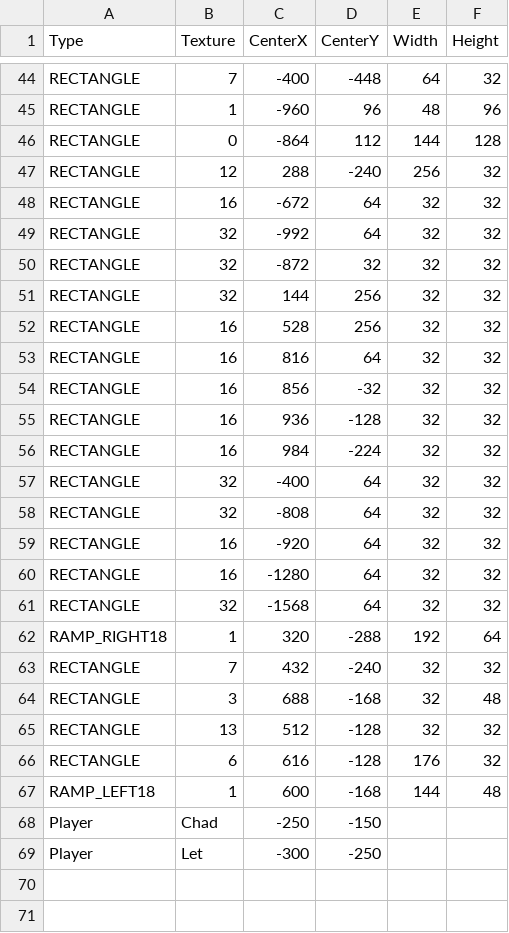
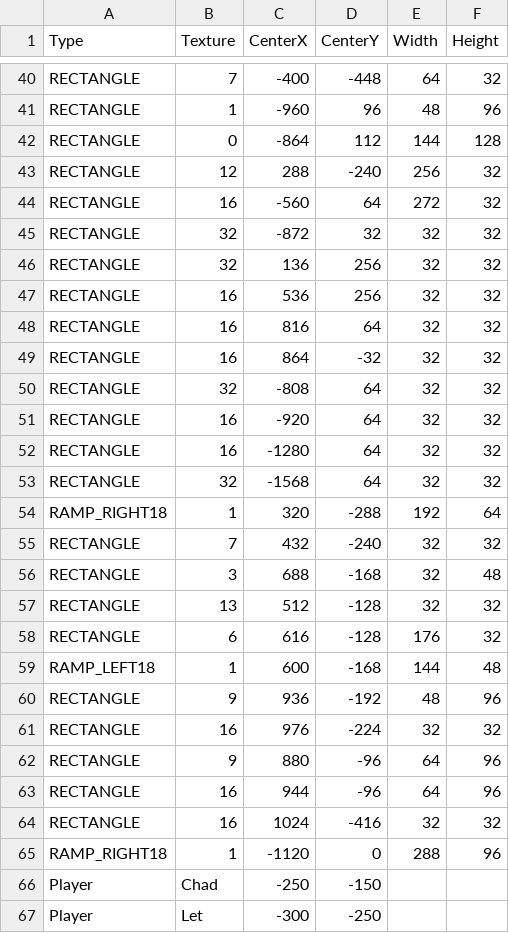
Before and after one commit to BurningMagyk/Droserogis, a CSV file: Resources/Levels/TestLevel.csv, drawn as a sheet; only a part is shown, gaps mark what is left out; the diff covers the shown part only.

```diff
--- a/Resources/Levels/TestLevel.csv
+++ b/Resources/Levels/TestLevel.csv
@@ -47,12 +43,8 @@ RECTANGLE,0,-864,112,144,128
 RECTANGLE,12,288,-240,256,32
-RECTANGLE,16,-672,64,32,32
-RECTANGLE,32,-992,64,32,32
+RECTANGLE,16,-560,64,272,32
 RECTANGLE,32,-872,32,32,32
-RECTANGLE,32,144,256,32,32
-RECTANGLE,16,528,256,32,32
+RECTANGLE,32,136,256,32,32
+RECTANGLE,16,536,256,32,32
 RECTANGLE,16,816,64,32,32
-RECTANGLE,16,856,-32,32,32
-RECTANGLE,16,936,-128,32,32
-RECTANGLE,16,984,-224,32,32
-RECTANGLE,32,-400,64,32,32
+RECTANGLE,16,864,-32,32,32
 RECTANGLE,32,-808,64,32,32
@@ -67,2 +59,8 @@ RECTANGLE,6,616,-128,176,32
 RAMP_LEFT18,1,600,-168,144,48
+RECTANGLE,9,936,-192,48,96
+RECTANGLE,16,976,-224,32,32
+RECTANGLE,9,880,-96,64,96
+RECTANGLE,16,944,-96,64,96
+RECTANGLE,16,1024,-416,32,32
+RAMP_RIGHT18,1,-1120,0,288,96
 Player,Chad,-250,-150
```
Also changed, not shown: 3 removed rows and 27 edited cells elsewhere in this file, 23 other files.
